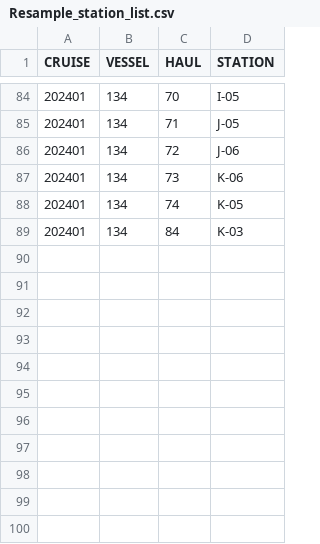
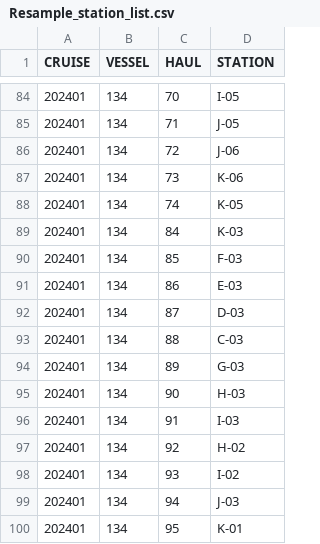
Before and after one commit to AFSC-Shellfish-Assessment-Program/At-sea-data-scripts, a CSV file: Output/Resample_station_list.csv, drawn as a sheet; only a part is shown, gaps mark what is left out; the diff names each change by its address in the sheet, - before the commit and + after, or states it on an @@ line.

```diff
--- a/Output/Resample_station_list.csv
+++ b/Output/Resample_station_list.csv
+row 90: 202401 | 134 | 85 | F-03
+row 91: 202401 | 134 | 86 | E-03
+row 92: 202401 | 134 | 87 | D-03
+row 93: 202401 | 134 | 88 | C-03
+row 94: 202401 | 134 | 89 | G-03
+row 95: 202401 | 134 | 90 | H-03
+row 96: 202401 | 134 | 91 | I-03
+row 97: 202401 | 134 | 92 | H-02
+row 98: 202401 | 134 | 93 | I-02
+row 99: 202401 | 134 | 94 | J-03
+row 100: 202401 | 134 | 95 | K-01
```
Also changed, not shown: 1 other file.
